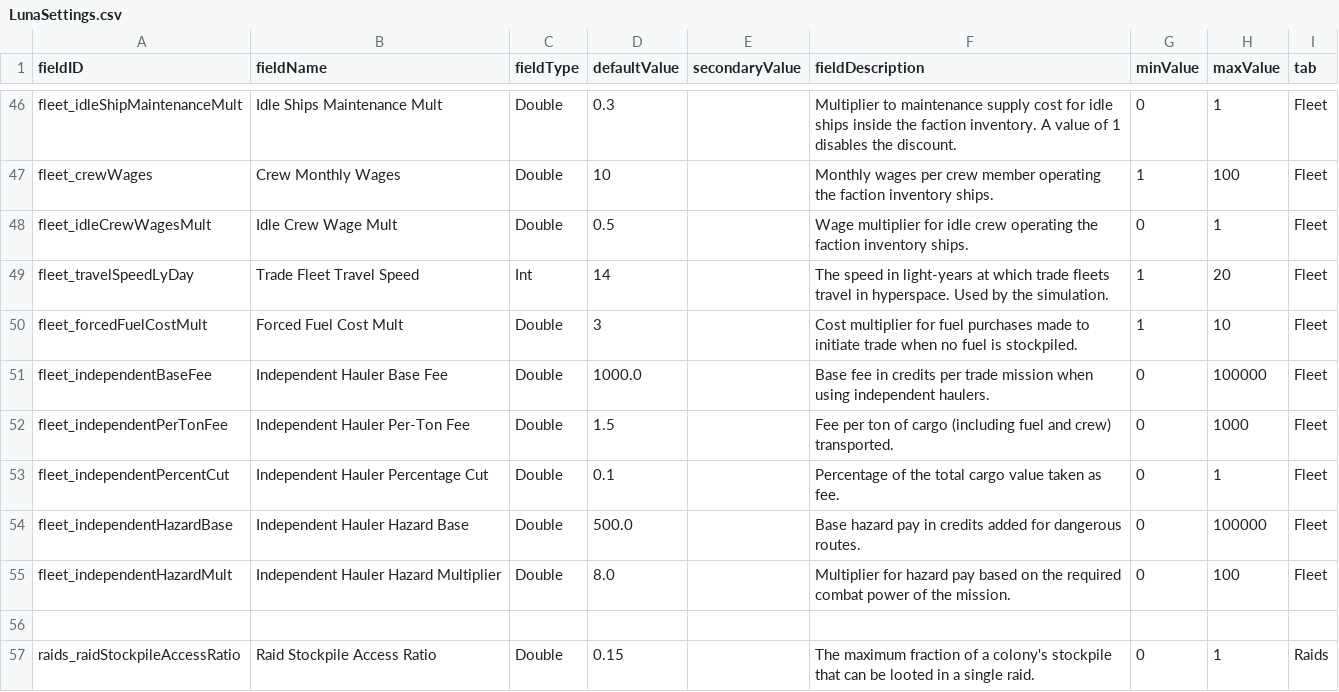
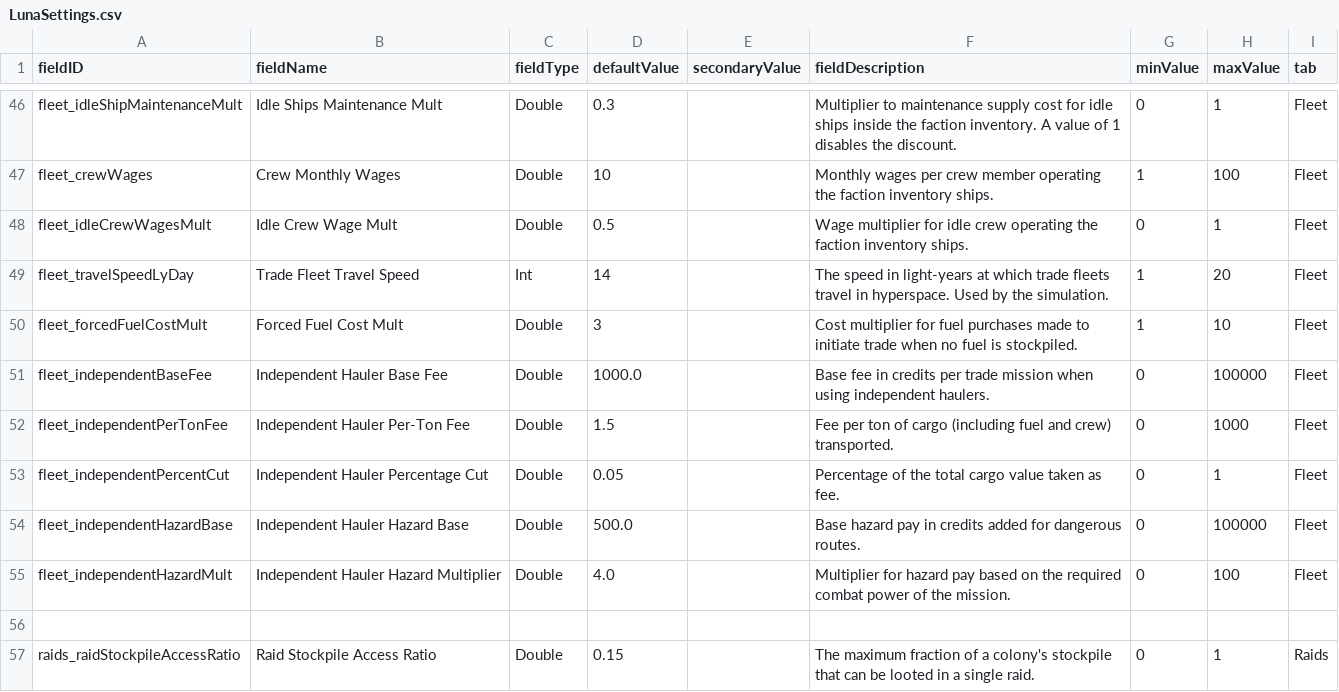
Before and after one commit to WolframSegler/LTV_Economy, a CSV file: data/config/LunaSettings.csv, drawn as a sheet; only a part is shown, gaps mark what is left out.

```diff
--- a/data/config/LunaSettings.csv
+++ b/data/config/LunaSettings.csv
@@ -52,5 +52,5 @@ fleet_independentBaseFee,Independent Hauler Base Fee,Double,1000.0,,Base fee in
 fleet_independentPerTonFee,Independent Hauler Per-Ton Fee,Double,1.5,,Fee per ton of cargo (including fuel and crew) transported.,0,1000,Fleet
-fleet_independentPercentCut,Independent Hauler Percentage Cut,Double,0.1,,Percentage of the total cargo value taken as fee.,0,1,Fleet
+fleet_independentPercentCut,Independent Hauler Percentage Cut,Double,0.05,,Percentage of the total cargo value taken as fee.,0,1,Fleet
 fleet_independentHazardBase,Independent Hauler Hazard Base,Double,500.0,,Base hazard pay in credits added for dangerous routes.,0,100000,Fleet
-fleet_independentHazardMult,Independent Hauler Hazard Multiplier,Double,8.0,,Multiplier for hazard pay based on the required combat power of the mission.,0,100,Fleet
+fleet_independentHazardMult,Independent Hauler Hazard Multiplier,Double,4.0,,Multiplier for hazard pay based on the required combat power of the mission.,0,100,Fleet
 ,,,,,,,,
```
Also changed, not shown: 11 other files.
